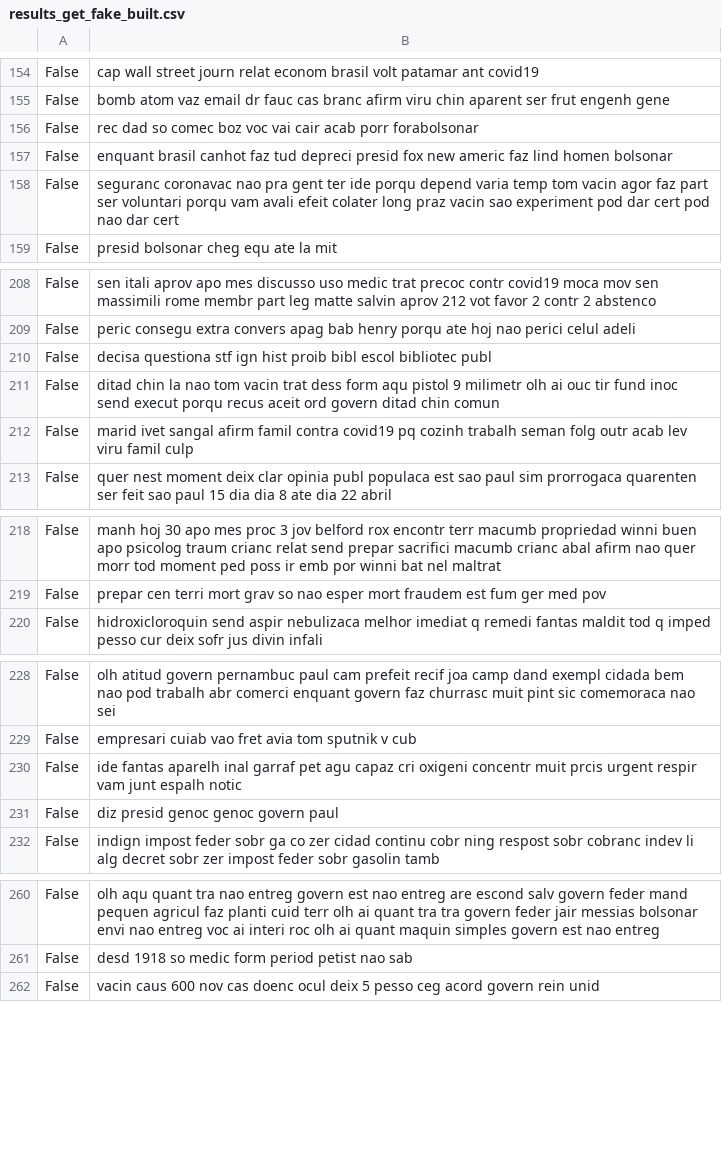
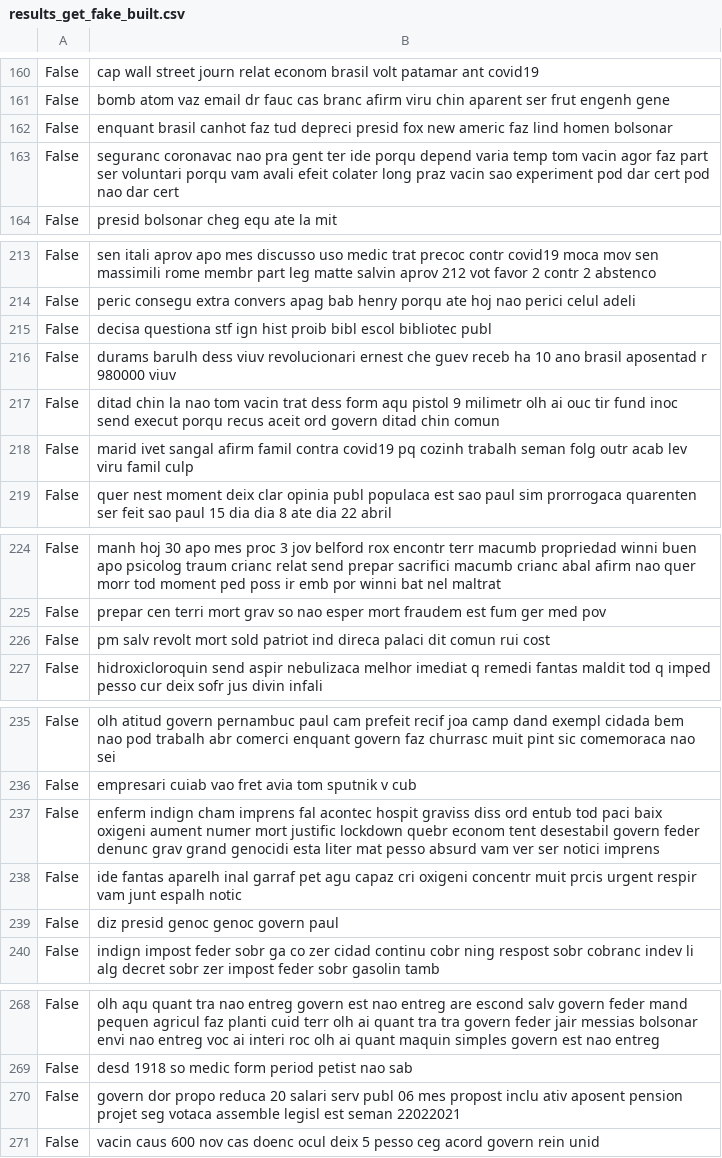
Before and after one commit to prbpedro/tcc_puc, a CSV file: src/fake_news/generated/results_get_fake_built.csv, drawn as a sheet; only a part is shown, gaps mark what is left out; the diff covers the shown part only.

```diff
--- a/src/fake_news/generated/results_get_fake_built.csv
+++ b/src/fake_news/generated/results_get_fake_built.csv
@@ -155,3 +161,2 @@ False,cap wall street journ relat econom brasil volt patamar ant covid19
 False,bomb atom vaz email dr fauc cas branc afirm viru chin aparent ser frut engenh gene
-False,rec dad so comec boz voc vai cair acab porr forabolsonar
 False,enquant brasil canhot faz tud depreci presid fox new americ faz lind homen bolsonar
@@ -210,2 +215,3 @@ False,peric consegu extra convers apag bab henry porqu ate hoj nao perici celul
 False,decisa questiona stf ign hist proib bibl escol bibliotec publ
+False,durams barulh dess viuv revolucionari ernest che guev receb ha 10 ano brasil aposentad r 980000 viuv
 False,ditad chin la nao tom vacin trat dess form aqu pistol 9 milimetr olh ai ouc tir fund inoc send execut porqu recus aceit ord govern ditad chin comun
@@ -219,2 +225,3 @@ False,manh hoj 30 apo mes proc 3 jov belford rox encontr terr macumb propriedad
 False,prepar cen terri mort grav so nao esper mort fraudem est fum ger med pov
+False,pm salv revolt mort sold patriot ind direca palaci dit comun rui cost
 False,hidroxicloroquin send aspir nebulizaca melhor imediat q remedi fantas maldit tod q imped pesso cur deix sofr jus divin infali
@@ -229,2 +236,3 @@ False,olh atitud govern pernambuc paul cam prefeit recif joa camp dand exempl ci
 False,empresari cuiab vao fret avia tom sputnik v cub
+False,enferm indign cham imprens fal acontec hospit graviss diss ord entub tod paci baix oxigeni aument numer mort justific lockdown quebr econom tent desestabil govern feder denunc grav grand genocidi esta liter mat pesso absurd vam ver ser notici imprens
 False,ide fantas aparelh inal garraf pet agu capaz cri oxigeni concentr muit prcis urgent respir vam junt espalh notic
@@ -261,2 +269,3 @@ False,olh aqu quant tra nao entreg govern est nao entreg are escond salv govern
 False,desd 1918 so medic form period petist nao sab
+False,govern dor propo reduca 20 salari serv publ 06 mes propost inclu ativ aposent pension projet seg votaca assemble legisl est seman 22022021
 False,vacin caus 600 nov cas doenc ocul deix 5 pesso ceg acord govern rein unid
```
Also changed, not shown: 36 added rows elsewhere in this file, src/fake_news/generated/piaui_verified_links.csv, src/fake_news/generated/results_get_fake.csv, 1 other file.
